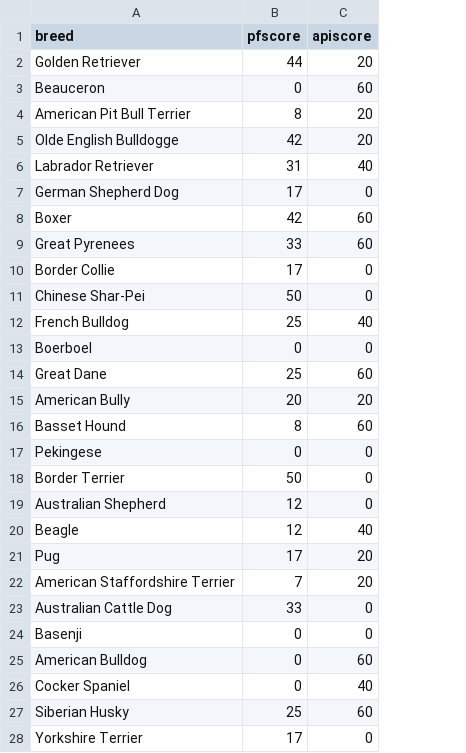
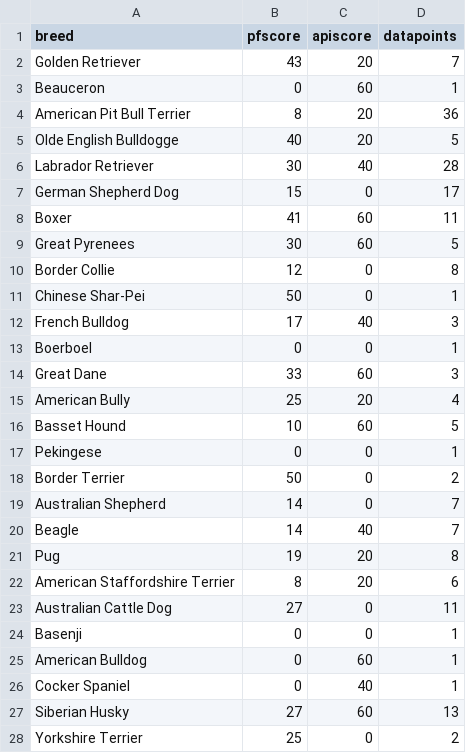
Before and after one commit to clouncloun/alberto, a CSV file: dog_scores.csv, drawn as a sheet; only a part is shown; the diff covers the shown part only; the diff names each change by its address in the sheet, - before the commit and + after, or states it on an @@ line.

```diff
--- a/dog_scores.csv
+++ b/dog_scores.csv
+column D (datapoints), rows 2-28: 7 | 1 | 36 | 5 | 28 | 17 | 11 | 5 | 8 | 1 | 3 | 1 | 3 | 4 | 5 | 1 | 2 | 7 | 7 | 8 | 6 | 11 | 1 | 1 | 1 | 13 | 2
-B2 (pfscore): 44
+B2 (pfscore): 43
-B5 (pfscore): 42
+B5 (pfscore): 40
-B6 (pfscore): 31
+B6 (pfscore): 30
-B7 (pfscore): 17
+B7 (pfscore): 15
-B8 (pfscore): 42
+B8 (pfscore): 41
-B9 (pfscore): 33
+B9 (pfscore): 30
-B10 (pfscore): 17
+B10 (pfscore): 12
-B12 (pfscore): 25
+B12 (pfscore): 17
-B14 (pfscore): 25
+B14 (pfscore): 33
-B15 (pfscore): 20
+B15 (pfscore): 25
-B16 (pfscore): 8
+B16 (pfscore): 10
-B19:B20 (pfscore): 12
+B19:B20 (pfscore): 14
-B21 (pfscore): 17
+B21 (pfscore): 19
-B22 (pfscore): 7
+B22 (pfscore): 8
-B23 (pfscore): 33
+B23 (pfscore): 27
-B27 (pfscore): 25
+B27 (pfscore): 27
-B28 (pfscore): 17
+B28 (pfscore): 25
```
Also changed, not shown: 3 edited cells elsewhere in this file, 5 other files.
